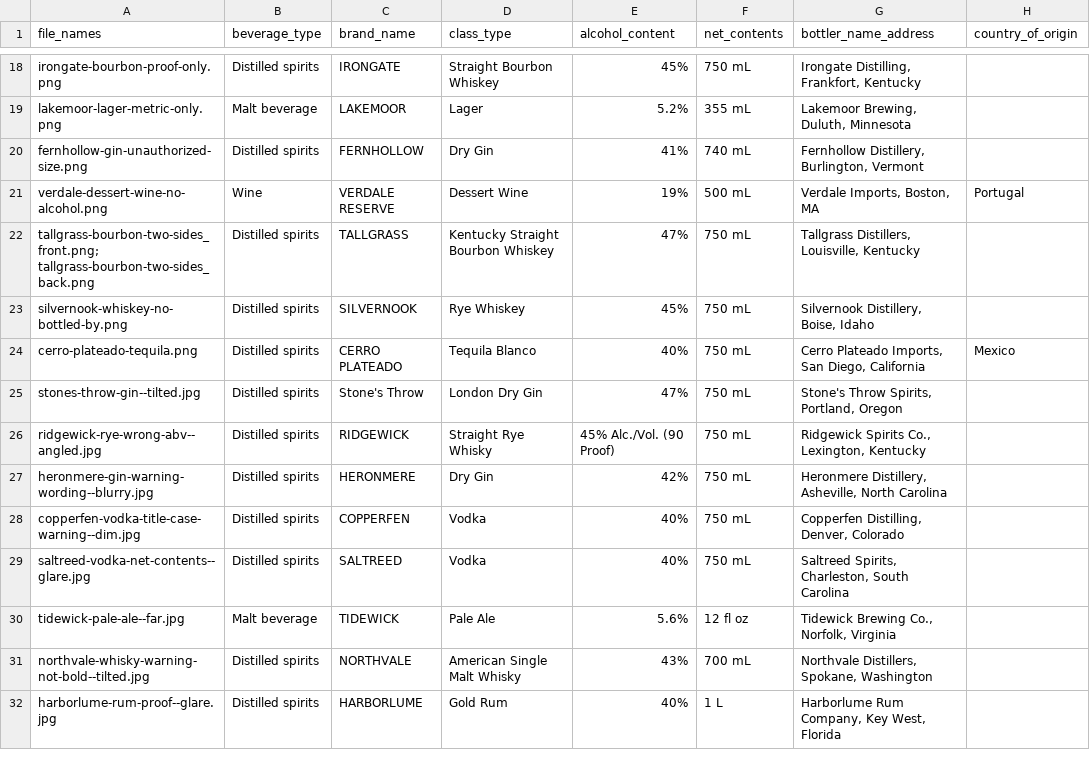
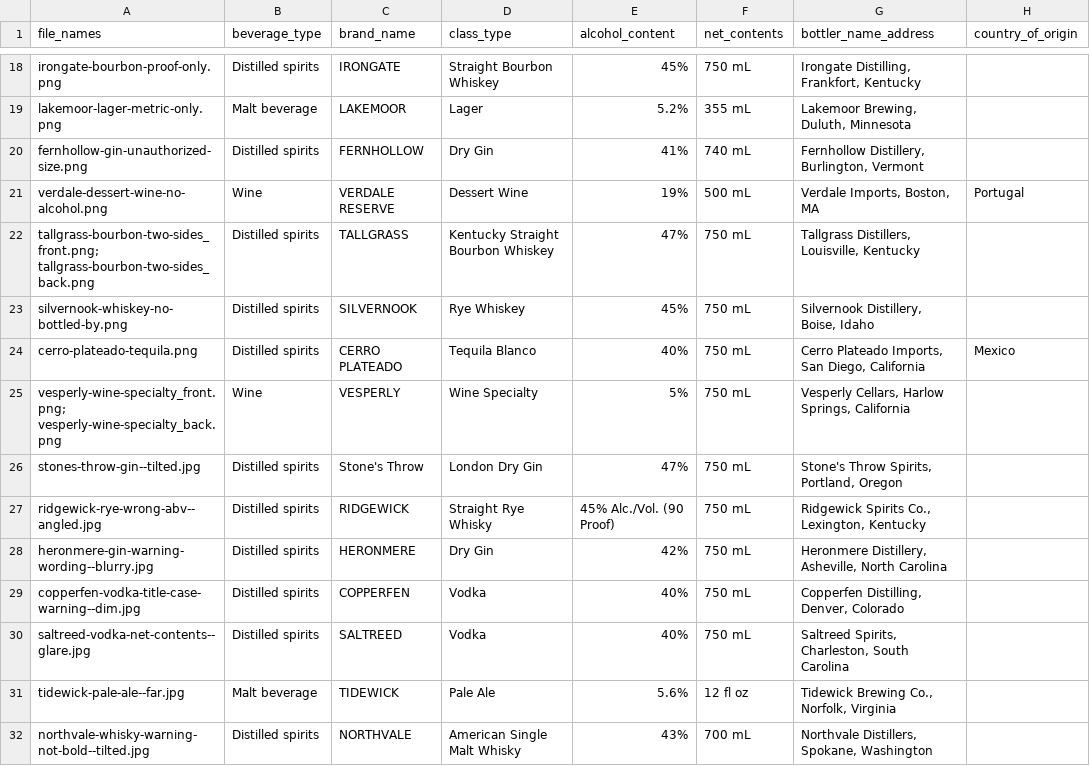
Before and after one commit to cjparker102/ttb-label-verifier, a CSV file: samples/applications.csv, drawn as a sheet; only a part is shown, gaps mark what is left out; the shorter side is filled out with more unchanged rows; the diff names each change by its address in the sheet, - before the commit and + after, or states it on an @@ line.

Commit message:
Fix three things a real bottle photo tripped over: a warning heading seen elsewhere counts as present and a missing heading alone is Check this; the application's class found elsewhere is used in place of a fanciful name; the reader copies the whole alcohol statement. Add a drawn sample with all three, and ask for review when an application's alcohol content isn't found on a label that may leave it out

```diff
--- a/samples/applications.csv
+++ b/samples/applications.csv
+row 25: vesperly-wine-specialty_front.png; vesperly-wine-specialty_back.png | Wine | VESPERLY | Wine Specialty | 5% | 750 mL | Vesperly Cellars, Harlow Springs, California
```
Also changed, not shown: 17 other files.
